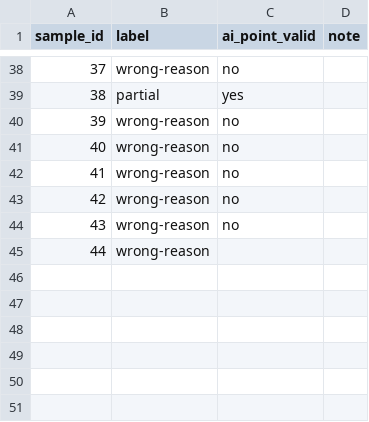
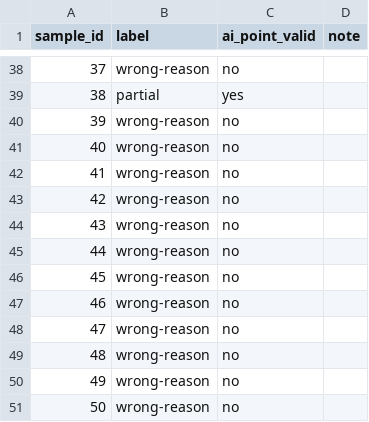
Before and after one commit to iamTadaeltadi/codereview-copilot, a CSV file: results/ccrab-final/labels-tadael-raw.csv, drawn as a sheet; only a part is shown, gaps mark what is left out.

Commit message:
results: hand labels complete (50 of 50), summary rerun

```diff
--- a/results/ccrab-final/labels-tadael-raw.csv
+++ b/results/ccrab-final/labels-tadael-raw.csv
@@ -44,2 +44,8 @@ sample_id,label,ai_point_valid,note
 43,wrong-reason,no,
-44,wrong-reason
+44,wrong-reason,no,
+45,wrong-reason,no,
+46,wrong-reason,no,
+47,wrong-reason,no,
+48,wrong-reason,no,
+49,wrong-reason,no,
+50,wrong-reason,no,
```
Also changed, not shown: results/ccrab-final/labels-tadael.csv, 1 other file.
